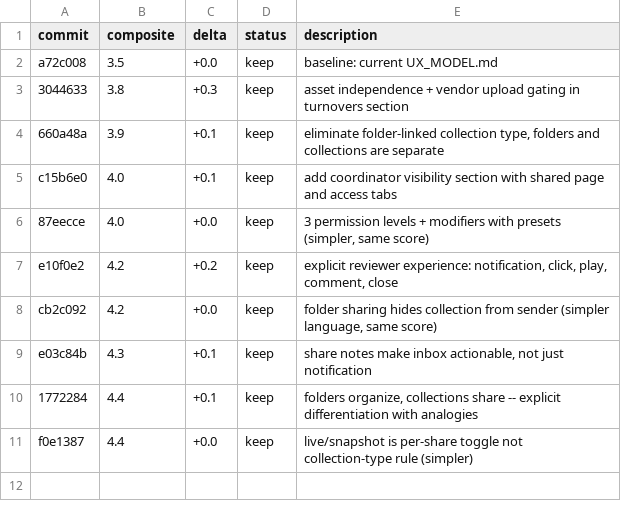
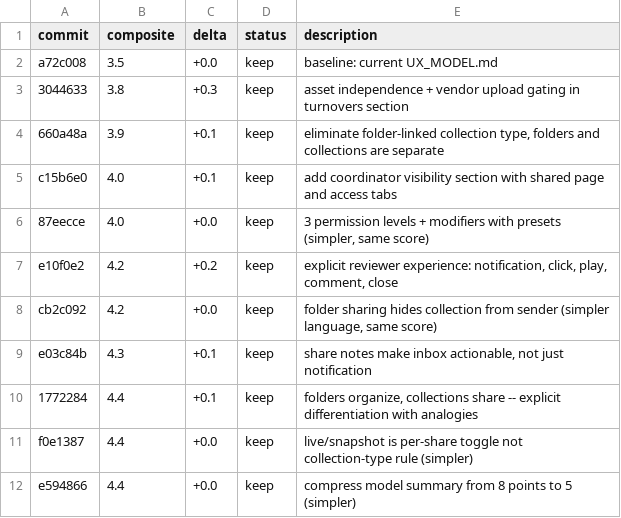
Before and after one commit to ivvvvvvvvvaaaan/Upside-Down, a TSV file: asset-model-results.tsv, drawn as a sheet.

Commit message:
experiment 10: compress model summary from 8 points to 5

```diff
--- a/asset-model-results.tsv
+++ b/asset-model-results.tsv
@@ -11 +11,2 @@ e03c84b	4.3	+0.1	keep	share notes make inbox actionable, not just notification
 f0e1387	4.4	+0.0	keep	live/snapshot is per-share toggle not collection-type rule (simpler)
+e594866	4.4	+0.0	keep	compress model summary from 8 points to 5 (simpler)
```
Also changed, not shown: 1 other file.
